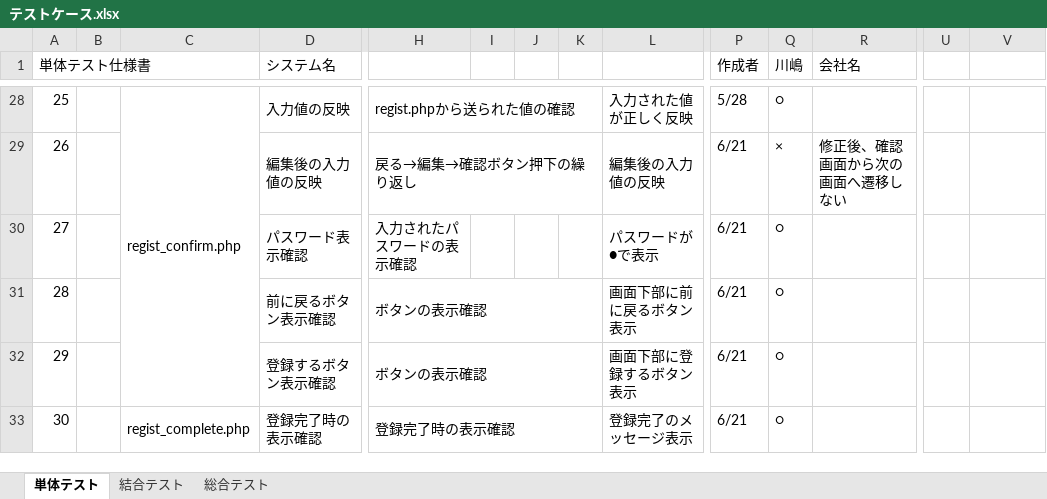
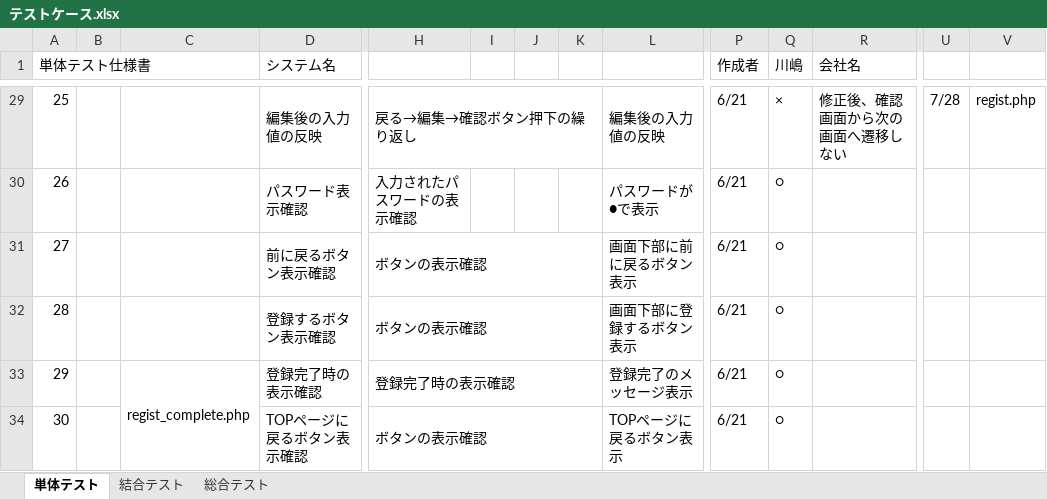
Before and after one commit to Ikuek/D.I.Works_Assignments, an Excel workbook: Documents/テストケース.xlsx, sheet 単体テスト, drawn as a sheet; only a part is shown, gaps mark what is left out; values as stored, in another font and other column widths than the file's, no cell formats; removed rows and columns are numbered as before the commit, all else as after; the diff covers the shown part only; the diff names each change by its address in the sheet, - before the commit and + after, or states it on an @@ line.

```diff
--- a/Documents/テストケース.xlsx (sheet 単体テスト)
+++ b/Documents/テストケース.xlsx (sheet 単体テスト)
-C29: regist_confirm.php
+C29: (empty)
-C28:C32 merged
-D29 (システム名): 入力値の反映
+D29 (システム名): 編集後の入力値の反映
-H29: regist.phpから送られた値の確認
+H29: 戻る→編集→確認ボタン押下の繰り返し
-L29: 入力された値が正しく反映
+L29: 編集後の入力値の反映
-P29 (作成者): 5/28
+P29 (作成者): 6/21
-Q29 (川嶋): ○
+Q29 (川嶋): ×
-R29 (会社名): (empty)
+R29 (会社名): 修正後、確認画面から次の画面へ遷移しない
-U29: (empty)
+U29: 7/28
-V29: (empty)
+V29: regist.php
-D30 (システム名): 編集後の入力値の反映
+D30 (システム名): パスワード表示確認
-H30: 戻る→編集→確認ボタン押下の繰り返し
+H30: 入力されたパスワードの表示確認
-H29:K29 merged
-L30: 編集後の入力値の反映
+L30: パスワードが●で表示
-Q30 (川嶋): ×
+Q30 (川嶋): ○
-R30 (会社名): 修正後、確認画面から次の画面へ遷移しない
+R30 (会社名): (empty)
-D31 (システム名): パスワード表示確認
+D31 (システム名): 前に戻るボタン表示確認
-H31: 入力されたパスワードの表示確認
+H31: ボタンの表示確認
+H31:K31 merged
-L31: パスワードが●で表示
+L31: 画面下部に前に戻るボタン表示
-D32 (システム名): 前に戻るボタン表示確認
+D32 (システム名): 登録するボタン表示確認
-L32: 画面下部に前に戻るボタン表示
+L32: 画面下部に登録するボタン表示
-C33: (empty)
+C33: regist_complete.php
+C33:C34 merged
-D33 (システム名): 登録するボタン表示確認
+D33 (システム名): 登録完了時の表示確認
-H33: ボタンの表示確認
+H33: 登録完了時の表示確認
-L33: 画面下部に登録するボタン表示
+L33: 登録完了のメッセージ表示
-C34: regist_complete.php
+C34: (empty)
-C33:C34 merged
-D34 (システム名): 登録完了時の表示確認
+D34 (システム名): TOPページに戻るボタン表示確認
-H34: 登録完了時の表示確認
+H34: ボタンの表示確認
-L34: 登録完了のメッセージ表示
+L34: TOPページに戻るボタン表示
```
Also changed, not shown: 1 added row, 1 removed row, 354 edited cells and merged cells elsewhere in this sheet, sheet 総合テスト, cell formats, 3 other files.
